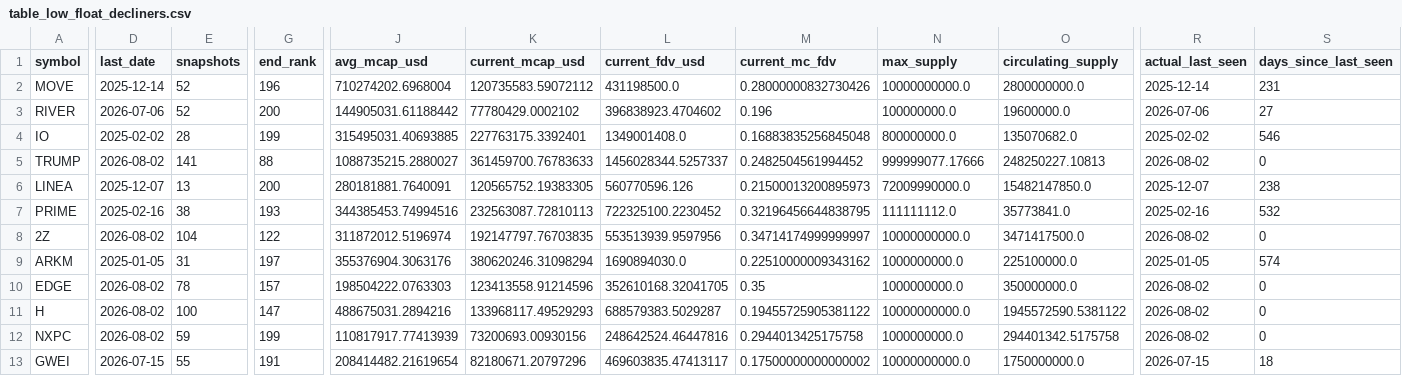
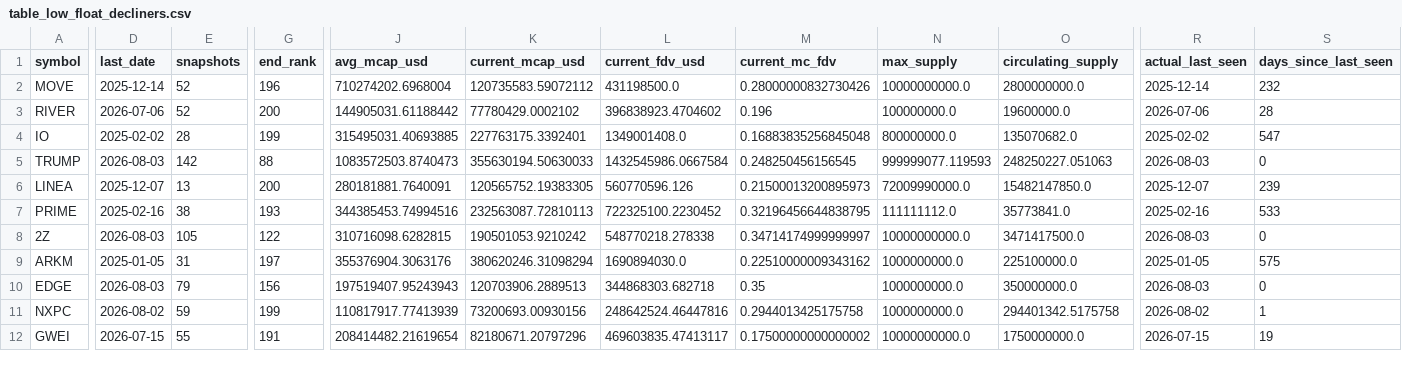
Before and after one commit to udipta-dev/rank-radar, a CSV file: data/out/table_low_float_decliners.csv, drawn as a sheet; only a part is shown, gaps mark what is left out; removed rows and columns are numbered as before the commit, all else as after; rows hold the shown columns only; the diff covers the shown part only; the diff names each change by its address in the sheet, - before the commit and + after, or states it on an @@ line.

```diff
--- a/data/out/table_low_float_decliners.csv
+++ b/data/out/table_low_float_decliners.csv
-S2 (days_since_last_seen): 231
+S2 (days_since_last_seen): 232
-S3 (days_since_last_seen): 27
+S3 (days_since_last_seen): 28
-S4 (days_since_last_seen): 546
+S4 (days_since_last_seen): 547
-D5 (last_date): 2026-08-02
+D5 (last_date): 2026-08-03
-E5 (snapshots): 141
+E5 (snapshots): 142
-J5 (avg_mcap_usd): 1088735215.2880027
+J5 (avg_mcap_usd): 1083572503.8740473
-K5 (current_mcap_usd): 361459700.76783633
+K5 (current_mcap_usd): 355630194.50630033
-L5 (current_fdv_usd): 1456028344.5257337
+L5 (current_fdv_usd): 1432545986.0667584
-M5 (current_mc_fdv): 0.2482504561994452
+M5 (current_mc_fdv): 0.248250456156545
-N5 (max_supply): 999999077.17666
+N5 (max_supply): 999999077.119593
-O5 (circulating_supply): 248250227.10813
+O5 (circulating_supply): 248250227.051063
-R5 (actual_last_seen): 2026-08-02
+R5 (actual_last_seen): 2026-08-03
-S6 (days_since_last_seen): 238
+S6 (days_since_last_seen): 239
-S7 (days_since_last_seen): 532
+S7 (days_since_last_seen): 533
-D8 (last_date): 2026-08-02
+D8 (last_date): 2026-08-03
-E8 (snapshots): 104
+E8 (snapshots): 105
-J8 (avg_mcap_usd): 311872012.5196974
+J8 (avg_mcap_usd): 310716098.6282815
-K8 (current_mcap_usd): 192147797.76703835
+K8 (current_mcap_usd): 190501053.9210242
-L8 (current_fdv_usd): 553513939.9597956
+L8 (current_fdv_usd): 548770218.278338
-R8 (actual_last_seen): 2026-08-02
+R8 (actual_last_seen): 2026-08-03
-S9 (days_since_last_seen): 574
+S9 (days_since_last_seen): 575
-D10 (last_date): 2026-08-02
+D10 (last_date): 2026-08-03
-E10 (snapshots): 78
+E10 (snapshots): 79
-G10 (end_rank): 157
+G10 (end_rank): 156
-J10 (avg_mcap_usd): 198504222.0763303
+J10 (avg_mcap_usd): 197519407.95243943
-K10 (current_mcap_usd): 123413558.91214596
+K10 (current_mcap_usd): 120703906.2889513
-L10 (current_fdv_usd): 352610168.32041705
+L10 (current_fdv_usd): 344868303.682718
-R10 (actual_last_seen): 2026-08-02
+R10 (actual_last_seen): 2026-08-03
-row 11: H | 2026-08-02 | 100 | 147 | 488675031.2894216 | 133968117.49529293 | 688579383.5029287 | 0.19455725905381122 | 10000000000.0 | 1945572590.5381122 | 2026-08-02 | 0
-S11 (days_since_last_seen): 0
+S11 (days_since_last_seen): 1
-S12 (days_since_last_seen): 18
+S12 (days_since_last_seen): 19
```
Also changed, not shown: 2 added rows and 48 edited cells elsewhere in this file, data/out/table_climbers_overall.csv, data/out/table_high_conviction_climbers.csv, 16 other files.
